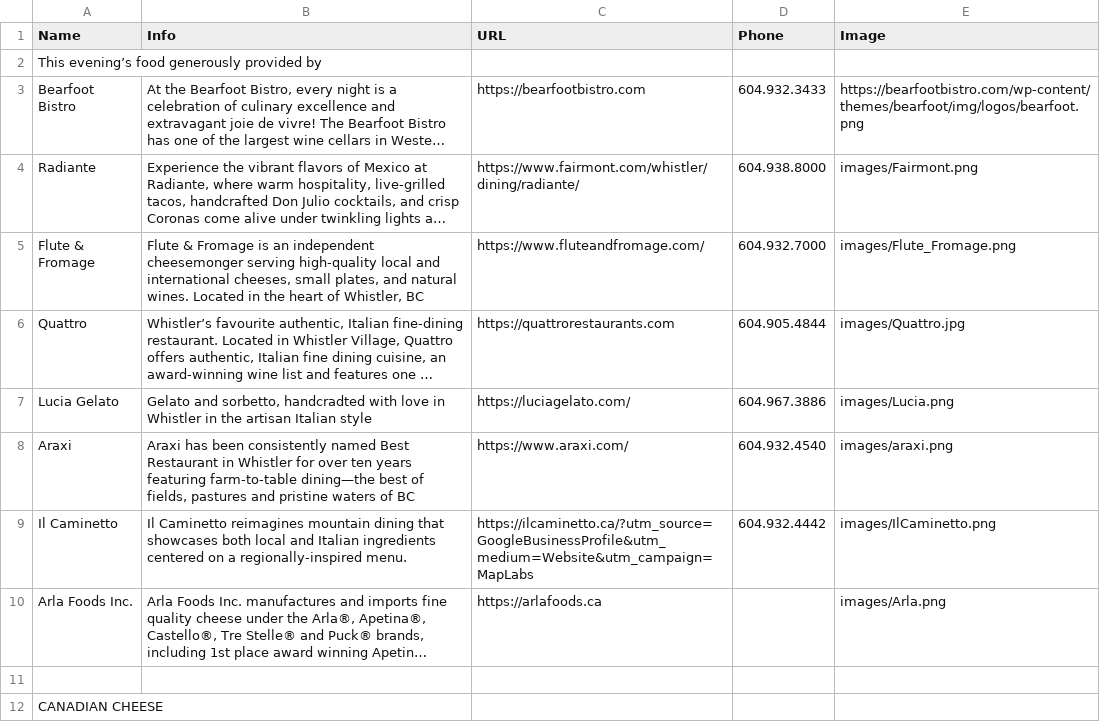
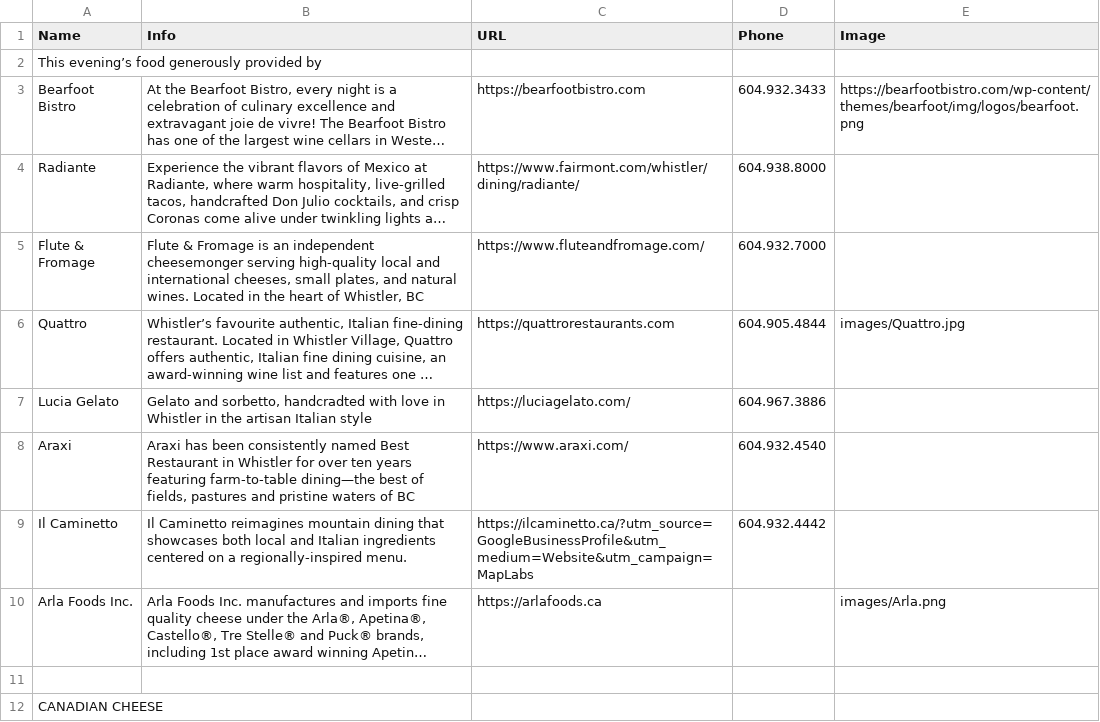
Before and after one commit to ToddLa/winetastic.ca, a CSV file: _data/food.csv, drawn as a sheet; only a part is shown; long unchanged cells end in …; the diff names each change by its address in the sheet, - before the commit and + after, or states it on an @@ line.

Commit message:
update food.csv

```diff
--- a/_data/food.csv
+++ b/_data/food.csv
-E4 (Image): images/Fairmont.png
+E4 (Image): (empty)
-E5 (Image): images/Flute_Fromage.png
+E5 (Image): (empty)
-E7 (Image): images/Lucia.png
+E7 (Image): (empty)
-E8 (Image): images/araxi.png
+E8 (Image): (empty)
-E9 (Image): images/IlCaminetto.png
+E9 (Image): (empty)
```
